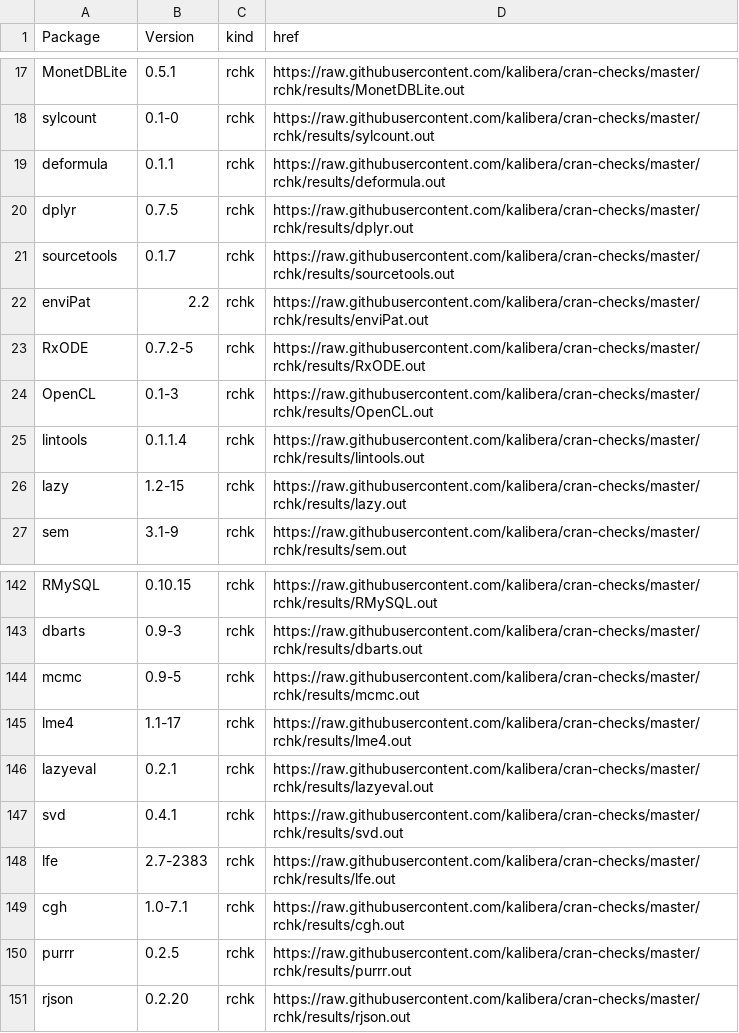
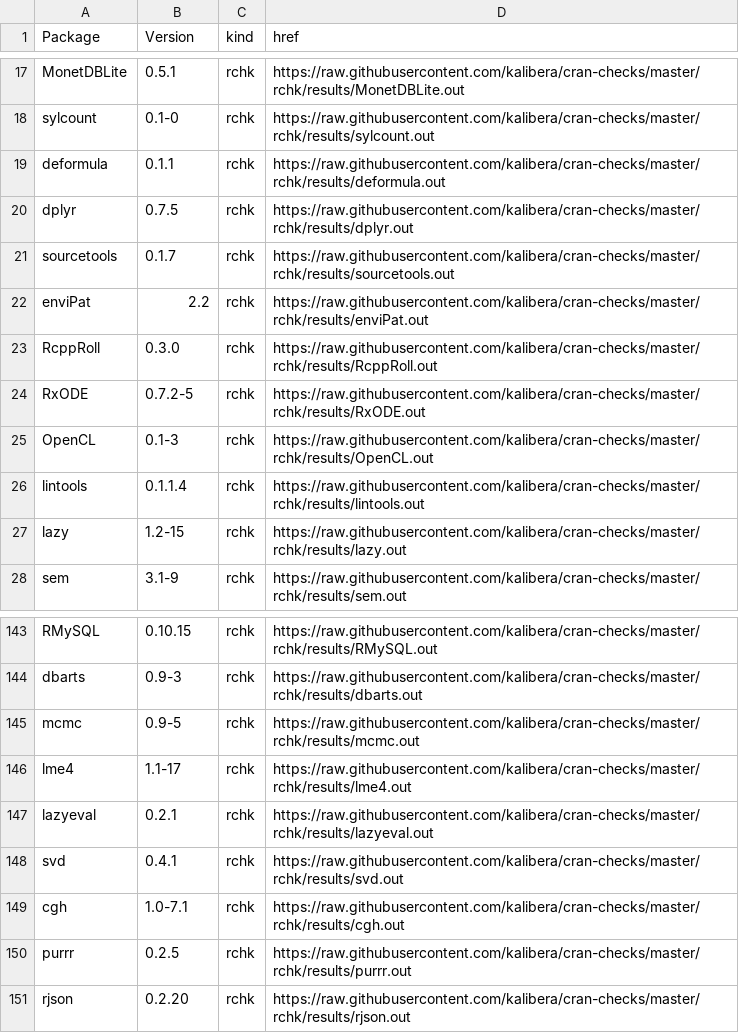
Before and after one commit to kalibera/cran-checks, a CSV file: rchk/rchk.csv, drawn as a sheet; only a part is shown, gaps mark what is left out.

Commit message:
Updated results.

```diff
--- a/rchk/rchk.csv
+++ b/rchk/rchk.csv
@@ -22,2 +22,3 @@ sourcetools,0.1.7,rchk,https://raw.githubusercontent.com/kalibera/cran-checks/ma
 enviPat,2.2,rchk,https://raw.githubusercontent.com/kalibera/cran-checks/master/rchk/results/enviPat.out
+RcppRoll,0.3.0,rchk,https://raw.githubusercontent.com/kalibera/cran-checks/master/rchk/results/RcppRoll.out
 RxODE,0.7.2-5,rchk,https://raw.githubusercontent.com/kalibera/cran-checks/master/rchk/results/RxODE.out
@@ -147,3 +148,2 @@ lazyeval,0.2.1,rchk,https://raw.githubusercontent.com/kalibera/cran-checks/maste
 svd,0.4.1,rchk,https://raw.githubusercontent.com/kalibera/cran-checks/master/rchk/results/svd.out
-lfe,2.7-2383,rchk,https://raw.githubusercontent.com/kalibera/cran-checks/master/rchk/results/lfe.out
 cgh,1.0-7.1,rchk,https://raw.githubusercontent.com/kalibera/cran-checks/master/rchk/results/cgh.out
```
Also changed, not shown: 2 other files.
